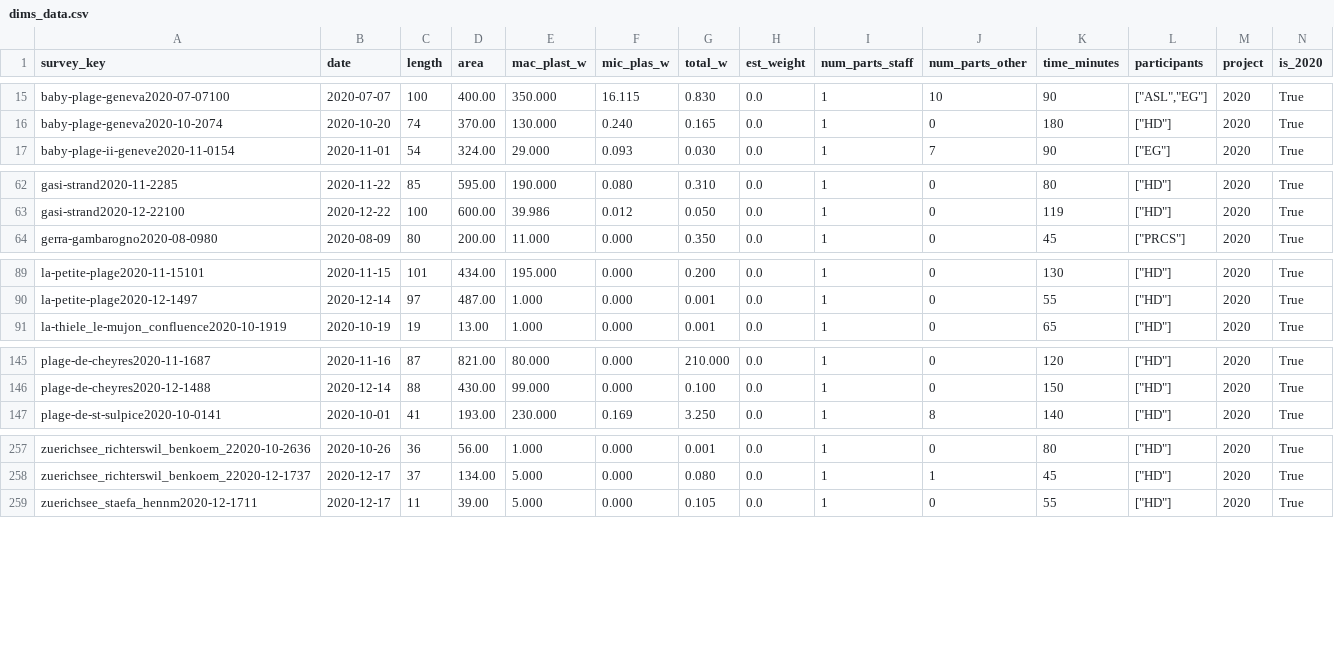
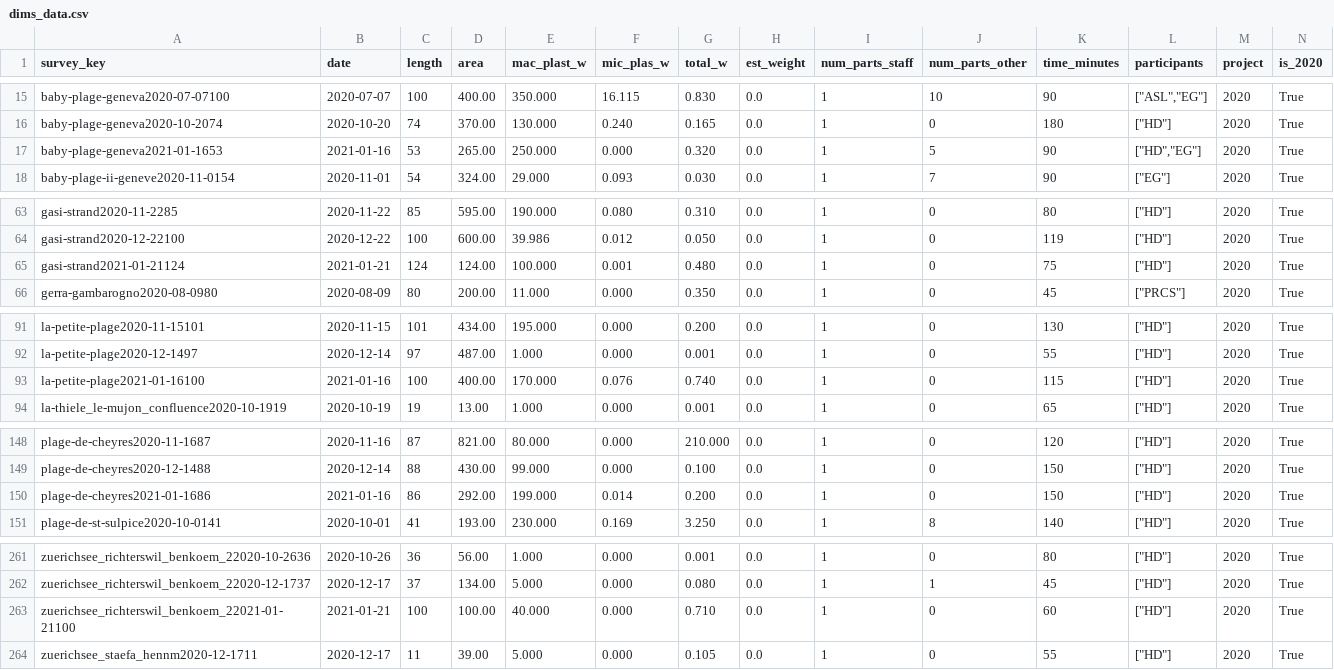
Before and after one commit to hammerdirt-analyst/iqals, a CSV file: resources/surveydata/dims_data.csv, drawn as a sheet; only a part is shown, gaps mark what is left out; rows hold the shown columns only; the diff names each change by its address in the sheet, - before the commit and + after, or states it on an @@ line.

```diff
--- a/resources/surveydata/dims_data.csv
+++ b/resources/surveydata/dims_data.csv
+row 17: baby-plage-geneva2021-01-1653 | 2021-01-16 | 53 | 265.00 | 250.000 | 0.000 | 0.320 | 0.0 | 1 | 5 | 90 | ["HD","EG"] | 2020 | True
+row 65: gasi-strand2021-01-21124 | 2021-01-21 | 124 | 124.00 | 100.000 | 0.001 | 0.480 | 0.0 | 1 | 0 | 75 | ["HD"] | 2020 | True
+row 93: la-petite-plage2021-01-16100 | 2021-01-16 | 100 | 400.00 | 170.000 | 0.076 | 0.740 | 0.0 | 1 | 0 | 115 | ["HD"] | 2020 | True
+row 150: plage-de-cheyres2021-01-1686 | 2021-01-16 | 86 | 292.00 | 199.000 | 0.014 | 0.200 | 0.0 | 1 | 0 | 150 | ["HD"] | 2020 | True
+row 263: zuerichsee_richterswil_benkoem_22021-01-21100 | 2021-01-21 | 100 | 100.00 | 40.000 | 0.000 | 0.710 | 0.0 | 1 | 0 | 60 | ["HD"] | 2020 | True
```
Also changed, not shown: output/g112Summary/regional_summary_g112.csv, output/g112Summary/survey_results_daily_total.csv, 10 other files.
